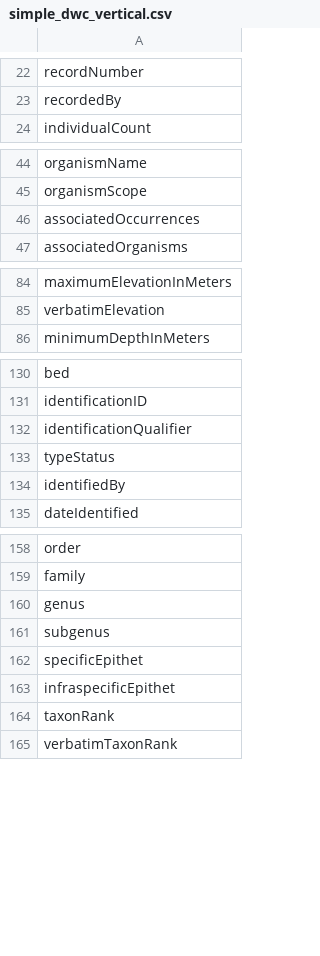
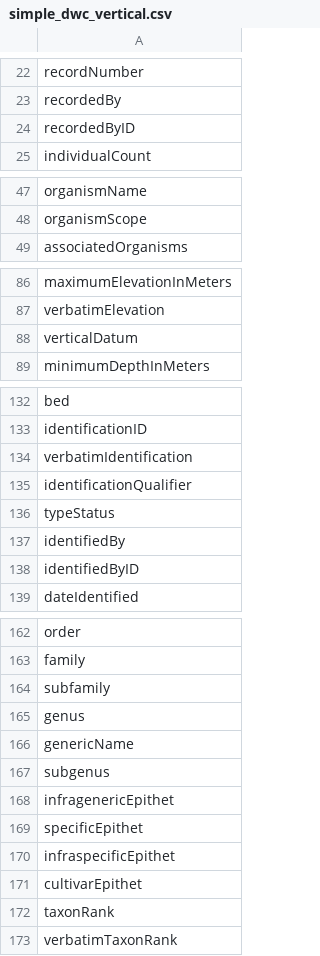
Before and after one commit to tdwg/dwc, a CSV file: dist/simple_dwc_vertical.csv, drawn as a sheet; only a part is shown, gaps mark what is left out; the diff covers the shown part only.

```diff
--- a/dist/simple_dwc_vertical.csv
+++ b/dist/simple_dwc_vertical.csv
@@ -23,2 +23,3 @@ recordNumber
 recordedBy
+recordedByID
 individualCount
@@ -45,3 +48,2 @@ organismName
 organismScope
-associatedOccurrences
 associatedOrganisms
@@ -85,2 +87,3 @@ maximumElevationInMeters
 verbatimElevation
+verticalDatum
 minimumDepthInMeters
@@ -131,2 +133,3 @@ bed
 identificationID
+verbatimIdentification
 identificationQualifier
@@ -134,2 +137,3 @@ typeStatus
 identifiedBy
+identifiedByID
 dateIdentified
@@ -159,6 +163,10 @@ order
 family
+subfamily
 genus
+genericName
 subgenus
+infragenericEpithet
 specificEpithet
 infraspecificEpithet
+cultivarEpithet
 taxonRank
```
Also changed, not shown: 1 moved row elsewhere in this file, build/qrg-list.csv, dist/simple_dwc_horizontal.csv, 2 other files.
